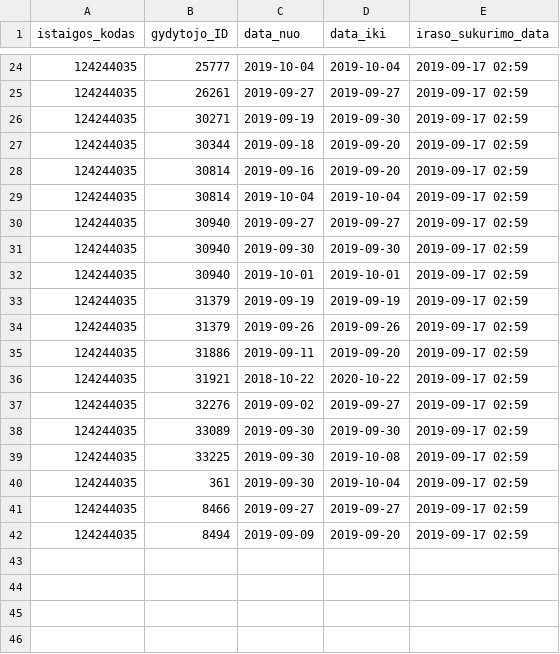
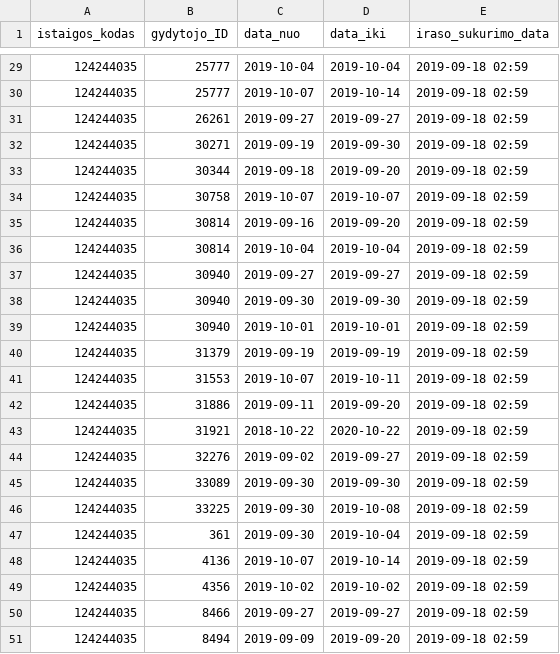
Before and after one commit to vilnius/antakalnio-poliklinika, a CSV file: 124244035_doctors_excluded.csv, drawn as a sheet; only a part is shown, gaps mark what is left out; the diff covers the shown part only.

```diff
--- a/124244035_doctors_excluded.csv
+++ b/124244035_doctors_excluded.csv
@@ -24,19 +29,23 @@ istaigos_kodas;gydytojo_ID;data_nuo;data_iki;iraso_sukurimo_data
-124244035;25777;2019-10-04;2019-10-04;2019-09-17 02:59
-124244035;26261;2019-09-27;2019-09-27;2019-09-17 02:59
-124244035;30271;2019-09-19;2019-09-30;2019-09-17 02:59
-124244035;30344;2019-09-18;2019-09-20;2019-09-17 02:59
-124244035;30814;2019-09-16;2019-09-20;2019-09-17 02:59
-124244035;30814;2019-10-04;2019-10-04;2019-09-17 02:59
-124244035;30940;2019-09-27;2019-09-27;2019-09-17 02:59
-124244035;30940;2019-09-30;2019-09-30;2019-09-17 02:59
-124244035;30940;2019-10-01;2019-10-01;2019-09-17 02:59
-124244035;31379;2019-09-19;2019-09-19;2019-09-17 02:59
-124244035;31379;2019-09-26;2019-09-26;2019-09-17 02:59
-124244035;31886;2019-09-11;2019-09-20;2019-09-17 02:59
-124244035;31921;2018-10-22;2020-10-22;2019-09-17 02:59
-124244035;32276;2019-09-02;2019-09-27;2019-09-17 02:59
-124244035;33089;2019-09-30;2019-09-30;2019-09-17 02:59
-124244035;33225;2019-09-30;2019-10-08;2019-09-17 02:59
-124244035;361;2019-09-30;2019-10-04;2019-09-17 02:59
-124244035;8466;2019-09-27;2019-09-27;2019-09-17 02:59
-124244035;8494;2019-09-09;2019-09-20;2019-09-17 02:59
+124244035;25777;2019-10-04;2019-10-04;2019-09-18 02:59
+124244035;25777;2019-10-07;2019-10-14;2019-09-18 02:59
+124244035;26261;2019-09-27;2019-09-27;2019-09-18 02:59
+124244035;30271;2019-09-19;2019-09-30;2019-09-18 02:59
+124244035;30344;2019-09-18;2019-09-20;2019-09-18 02:59
+124244035;30758;2019-10-07;2019-10-07;2019-09-18 02:59
+124244035;30814;2019-09-16;2019-09-20;2019-09-18 02:59
+124244035;30814;2019-10-04;2019-10-04;2019-09-18 02:59
+124244035;30940;2019-09-27;2019-09-27;2019-09-18 02:59
+124244035;30940;2019-09-30;2019-09-30;2019-09-18 02:59
+124244035;30940;2019-10-01;2019-10-01;2019-09-18 02:59
+124244035;31379;2019-09-19;2019-09-19;2019-09-18 02:59
+124244035;31553;2019-10-07;2019-10-11;2019-09-18 02:59
+124244035;31886;2019-09-11;2019-09-20;2019-09-18 02:59
+124244035;31921;2018-10-22;2020-10-22;2019-09-18 02:59
+124244035;32276;2019-09-02;2019-09-27;2019-09-18 02:59
+124244035;33089;2019-09-30;2019-09-30;2019-09-18 02:59
+124244035;33225;2019-09-30;2019-10-08;2019-09-18 02:59
+124244035;361;2019-09-30;2019-10-04;2019-09-18 02:59
+124244035;4136;2019-10-07;2019-10-14;2019-09-18 02:59
+124244035;4356;2019-10-02;2019-10-02;2019-09-18 02:59
+124244035;8466;2019-09-27;2019-09-27;2019-09-18 02:59
+124244035;8494;2019-09-09;2019-09-20;2019-09-18 02:59
```
Also changed, not shown: 5 added rows and 25 edited cells elsewhere in this file, 124244035_family_doctors_list.csv, 124244035_free_registrations.csv.
